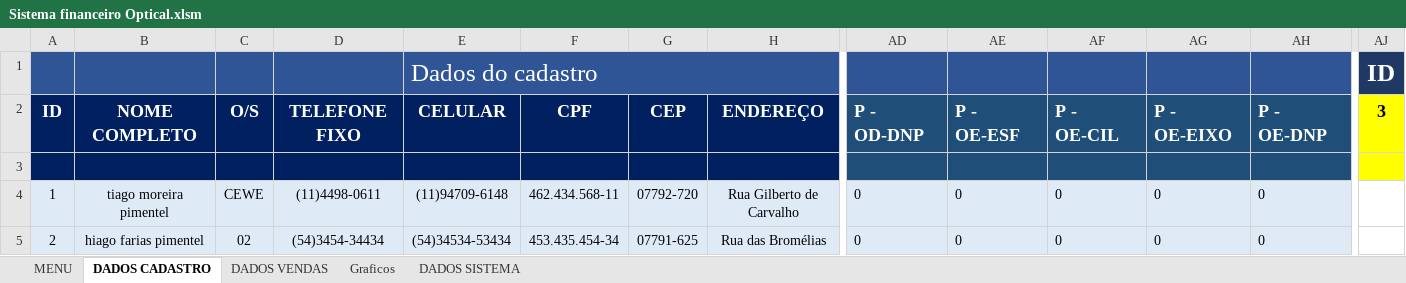
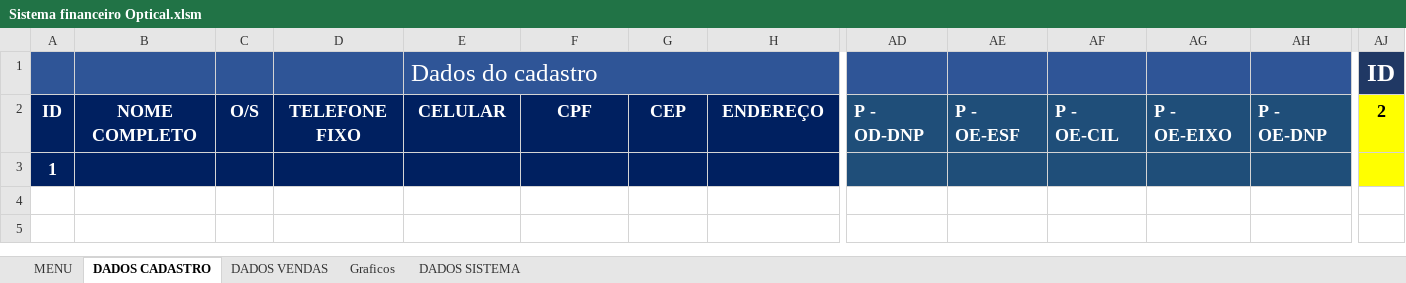
Before and after one commit to TiagoMoreiraPimentel/Sistema_Financeiro_Opitical, an Excel workbook: Sistema financeiro Optical.xlsm, sheet DADOS CADASTRO, drawn as a sheet; only a part is shown, gaps mark what is left out; values as stored, in another font and other column widths than the file's, no borders; charts and pictures and table styles not drawn; rows hold the shown columns only; the diff names each change by its address in the sheet, - before the commit and + after, or states it on an @@ line.

Commit message:
Update planilhas dados

```diff
--- a/Sistema financeiro Optical.xlsm (sheet DADOS CADASTRO)
+++ b/Sistema financeiro Optical.xlsm (sheet DADOS CADASTRO)
-AJ2: 3
+AJ2: 2
-A3: (empty)
+A3: 1
-row 4: 1 | tiago moreira pimentel | CEWE | (11)4498-0611 | (11)94709-6148 | 462.434.568-11 | 07792-720 | Rua Gilberto de Carvalho | 0 | 0 | 0 | 0 | 0
-row 5: 2 | hiago farias pimentel | 02 | (54)3454-34434 | (54)34534-53434 | 453.435.454-34 | 07791-625 | Rua das Bromélias | 0 | 0 | 0 | 0 | 0
```
Also changed, not shown: sheet DADOS VENDAS, sheet DADOS SISTEMA, charts or pictures, 1 other file.
